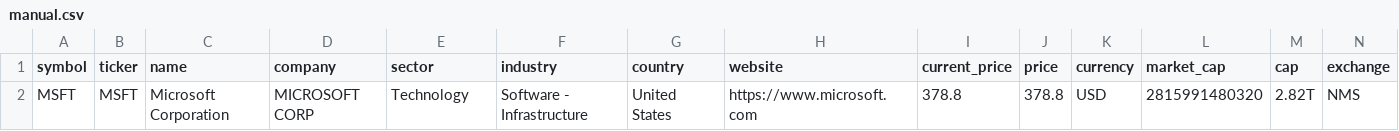
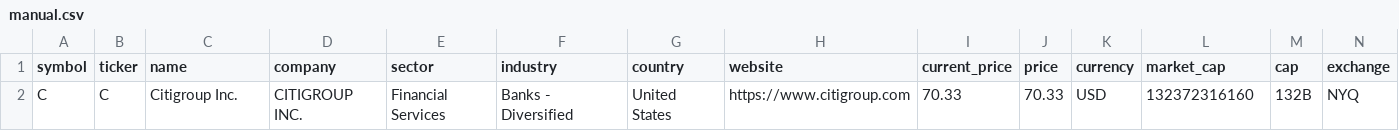
Before and after one commit to weirdapps/etorotrade, a CSV file: yahoofinance/output/manual.csv, drawn as a sheet; only a part is shown; removed rows and columns are numbered as before the commit, all else as after; rows hold the shown columns only; the diff names each change by its address in the sheet, - before the commit and + after, or states it on an @@ line.

```diff
--- a/yahoofinance/output/manual.csv
+++ b/yahoofinance/output/manual.csv
-row 2: MSFT | MSFT | Microsoft Corporation | MICROSOFT CORP | Technology | Software - Infrastructure | United States | https://www.microsoft.com | 378.8 | 378.8 | USD | 2815991480320 | 2.82T | NMS
+row 2: C | C | Citigroup Inc. | CITIGROUP INC. | Financial Services | Banks - Diversified | United States | https://www.citigroup.com | 70.33 | 70.33 | USD | 132372316160 | 132B | NYQ
```
Also changed, not shown: 2 other files.
